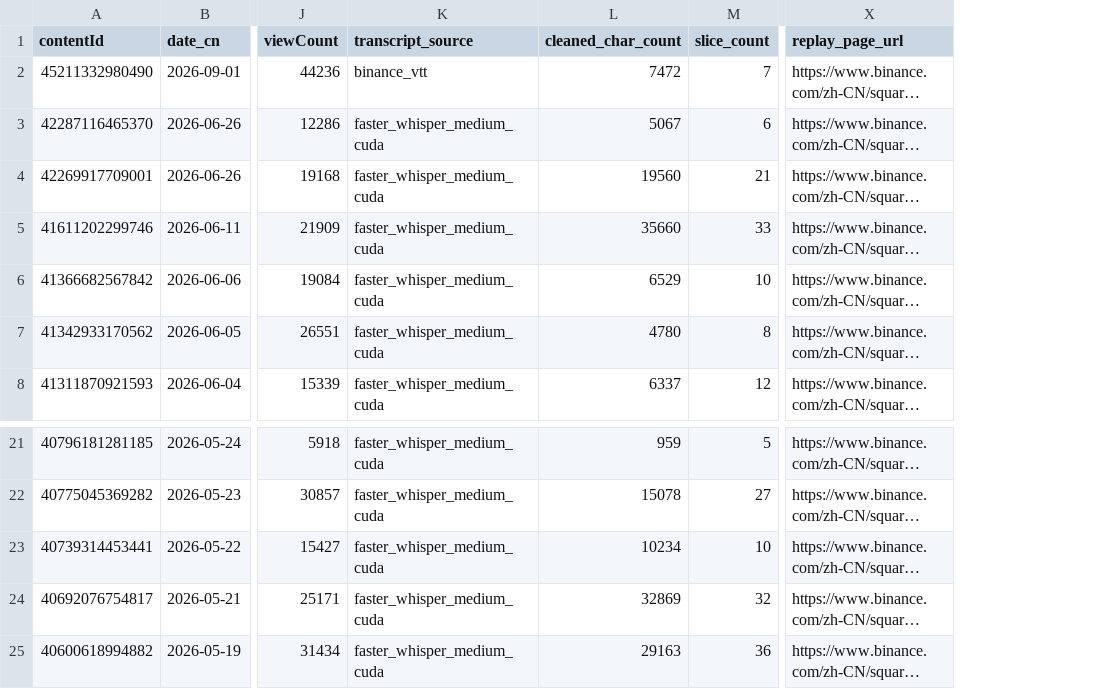
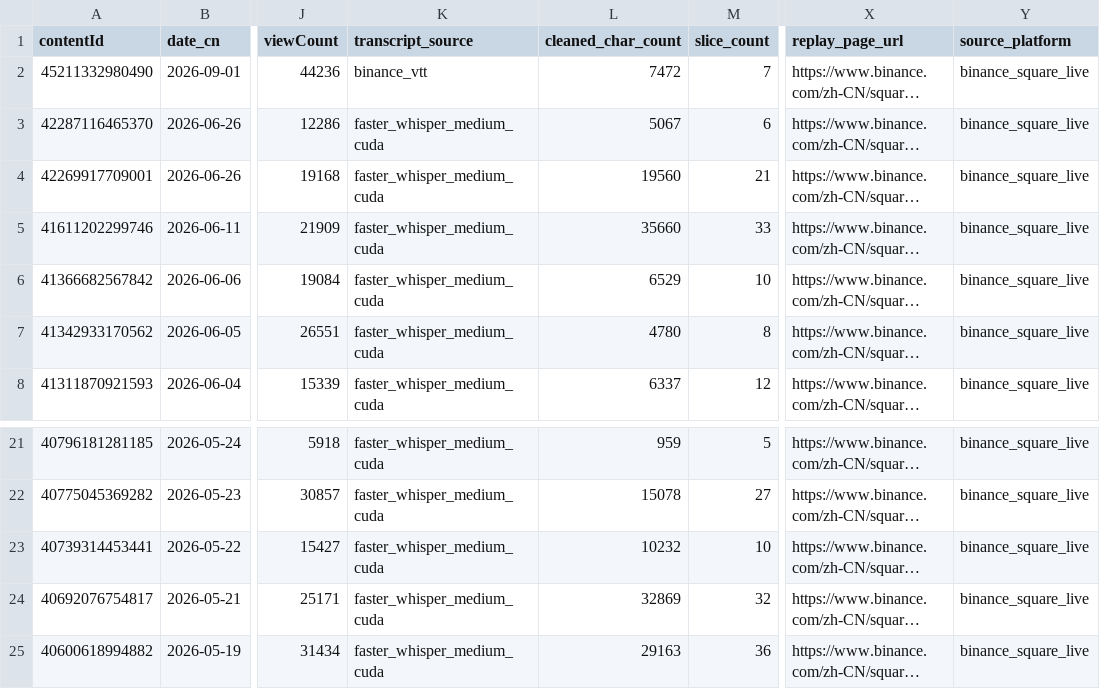
Before and after one commit to suoha888/Trader-Archives, a CSV file: thankucrypto/data/thankucrypto_binance_lives.csv, drawn as a sheet; only a part is shown, gaps mark what is left out; long unchanged cells end in …; the diff names each change by its address in the sheet, - before the commit and + after, or states it on an @@ line.

```diff
--- a/thankucrypto/data/thankucrypto_binance_lives.csv
+++ b/thankucrypto/data/thankucrypto_binance_lives.csv
+column Y (source_platform), rows 2-8: all binance_square_live; rows 21-25: all binance_square_live
-L23 (cleaned_char_count): 10234
+L23 (cleaned_char_count): 10232
```
Also changed, not shown: thankucrypto/data/domains/05_stoploss_and_withdrawal.csv, thankucrypto/data/thankucrypto_mental_models.csv, 52 other files.
